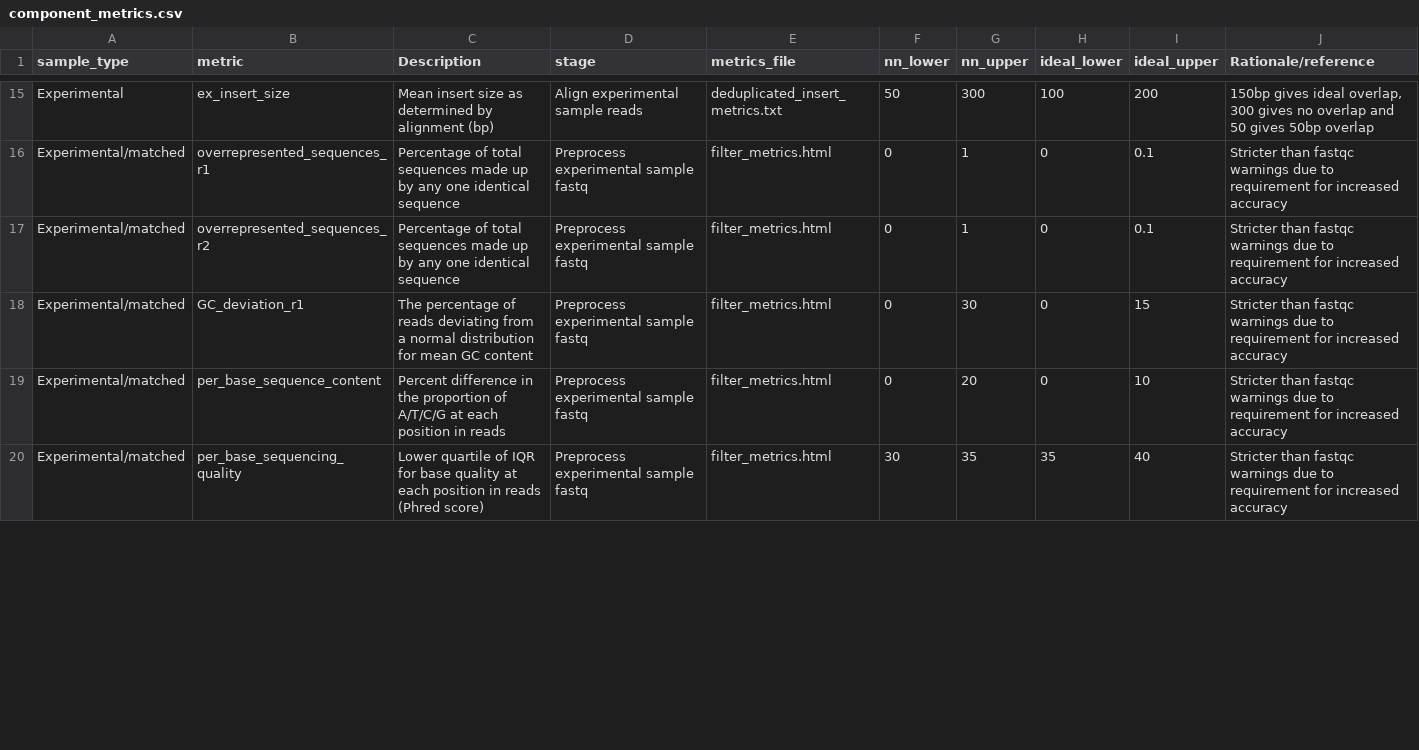
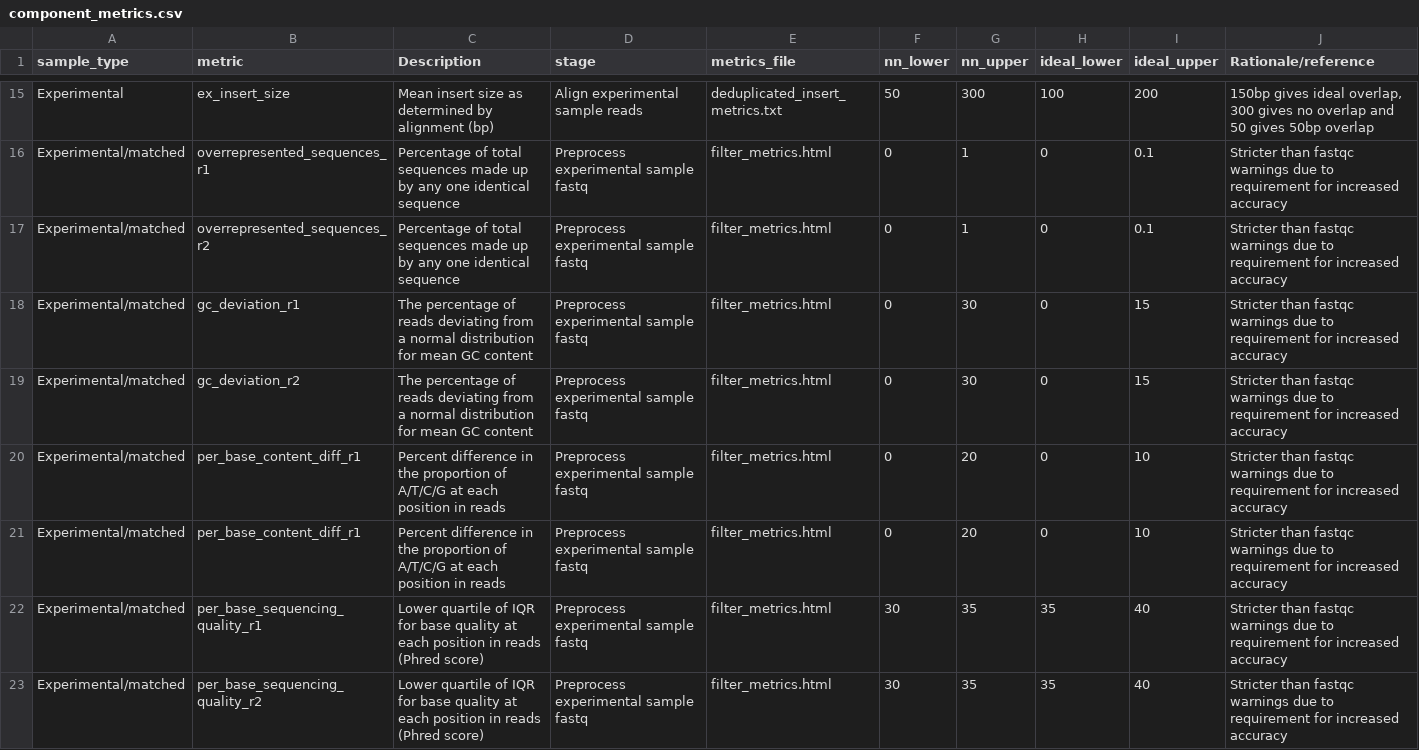
Before and after one commit to systematicmedicine/SomaticCODEC, a CSV file: config/component_metrics.csv, drawn as a sheet; only a part is shown, gaps mark what is left out; the diff covers the shown part only.

Commit message:
Changes to dockerfile and additions to get_metrics

```diff
--- a/config/component_metrics.csv
+++ b/config/component_metrics.csv
@@ -17,4 +17,7 @@ Experimental/matched,overrepresented_sequences_r1,Percentage of total sequences
 Experimental/matched,overrepresented_sequences_r2,Percentage of total sequences made up by any one identical sequence,Preprocess experimental sample fastq,filter_metrics.html,0,1,0,0.1,Stricter than fastqc warnings due to requirement for increased accuracy
-Experimental/matched,GC_deviation_r1,The percentage of reads deviating from a normal distribution for mean GC content,Preprocess experimental sample fastq,filter_metrics.html,0,30,0,15,Stricter than fastqc warnings due to requirement for increased accuracy
-Experimental/matched,per_base_sequence_content,Percent difference in the proportion of A/T/C/G at each position in reads,Preprocess experimental sample fastq,filter_metrics.html,0,20,0,10,Stricter than fastqc warnings due to requirement for increased accuracy
-Experimental/matched,per_base_sequencing_quality,Lower quartile of IQR for base quality at each position in reads (Phred score),Preprocess experimental sample fastq,filter_metrics.html,30,35,35,40,Stricter than fastqc warnings due to requirement for increased accuracy
+Experimental/matched,gc_deviation_r1,The percentage of reads deviating from a normal distribution for mean GC content,Preprocess experimental sample fastq,filter_metrics.html,0,30,0,15,Stricter than fastqc warnings due to requirement for increased accuracy
+Experimental/matched,gc_deviation_r2,The percentage of reads deviating from a normal distribution for mean GC content,Preprocess experimental sample fastq,filter_metrics.html,0,30,0,15,Stricter than fastqc warnings due to requirement for increased accuracy
+Experimental/matched,per_base_content_diff_r1,Percent difference in the proportion of A/T/C/G at each position in reads,Preprocess experimental sample fastq,filter_metrics.html,0,20,0,10,Stricter than fastqc warnings due to requirement for increased accuracy
+Experimental/matched,per_base_content_diff_r1,Percent difference in the proportion of A/T/C/G at each position in reads,Preprocess experimental sample fastq,filter_metrics.html,0,20,0,10,Stricter than fastqc warnings due to requirement for increased accuracy
+Experimental/matched,per_base_sequencing_quality_r1,Lower quartile of IQR for base quality at each position in reads (Phred score),Preprocess experimental sample fastq,filter_metrics.html,30,35,35,40,Stricter than fastqc warnings due to requirement for increased accuracy
+Experimental/matched,per_base_sequencing_quality_r2,Lower quartile of IQR for base quality at each position in reads (Phred score),Preprocess experimental sample fastq,filter_metrics.html,30,35,35,40,Stricter than fastqc warnings due to requirement for increased accuracy
```
Also changed, not shown: 3 added rows and 4 edited cells elsewhere in this file, 3 other files.
